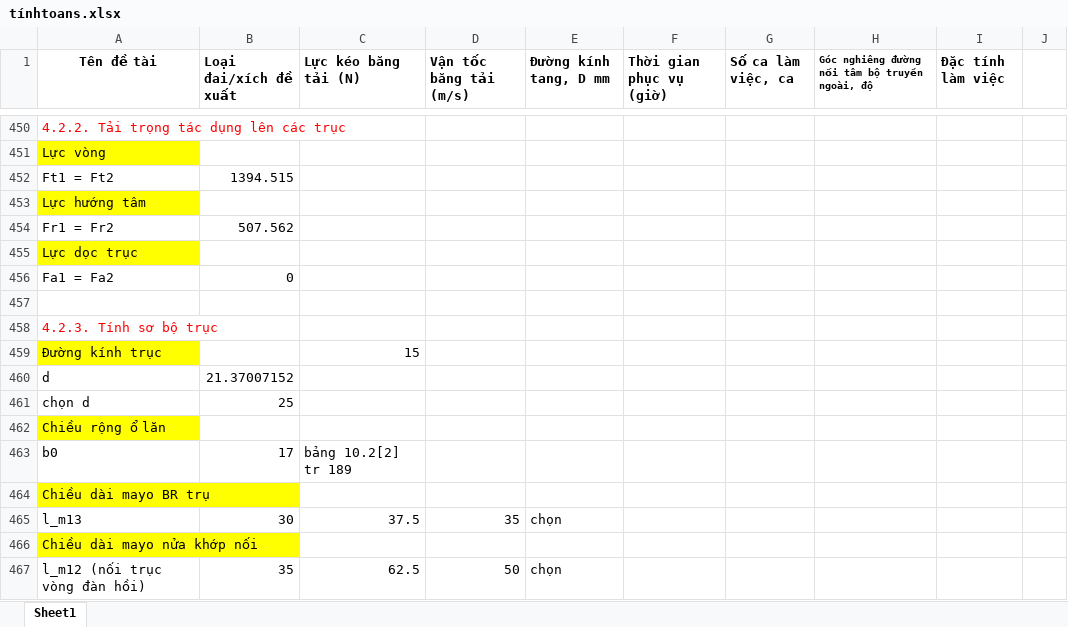
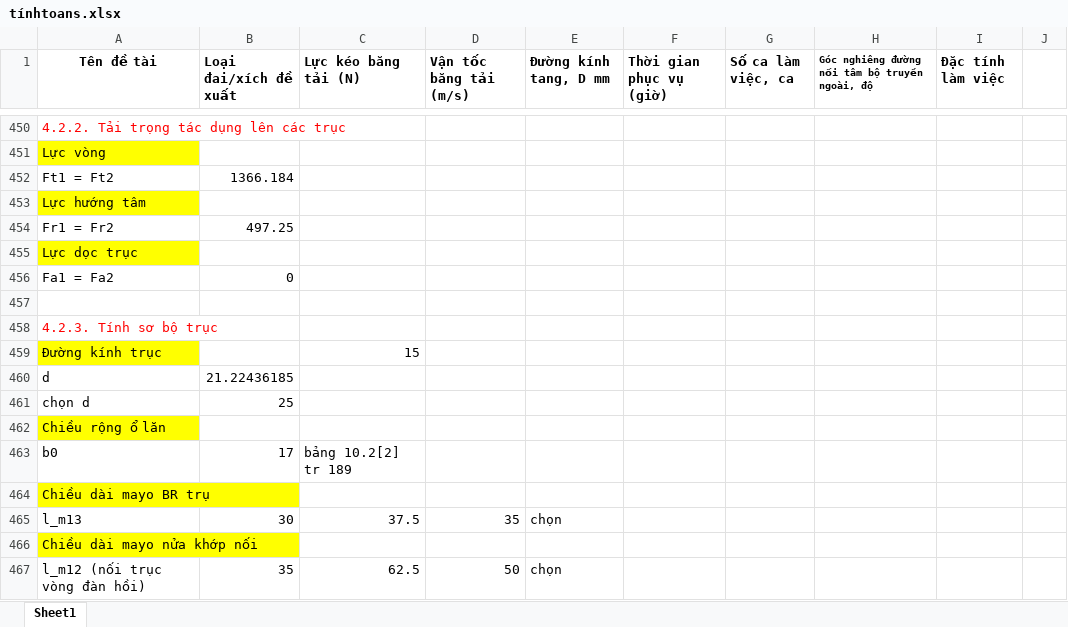
Before and after one commit to mducng12-5/do-an-tkm-2026.1, an Excel workbook: tínhtoans.xlsx, sheet Sheet1, drawn as a sheet; only a part is shown, gaps mark what is left out; values as stored, in another font and other column widths than the file's, no borders; charts and pictures not drawn; the diff covers the shown part only; the diff names each change by its address in the sheet, - before the commit and + after, or states it on an @@ line.

```diff
--- a/tínhtoans.xlsx (sheet Sheet1)
+++ b/tínhtoans.xlsx (sheet Sheet1)
-B452 (Loại đai/xích đề xuất): 1394.515
+B452 (Loại đai/xích đề xuất): 1366.184
-B454 (Loại đai/xích đề xuất): 507.562
+B454 (Loại đai/xích đề xuất): 497.25
-B460 (Loại đai/xích đề xuất): 21.37007152
+B460 (Loại đai/xích đề xuất): 21.22436185
```
Also changed, not shown: 94 added rows and 10 edited cells elsewhere in this sheet, charts or pictures, 2 other files.
